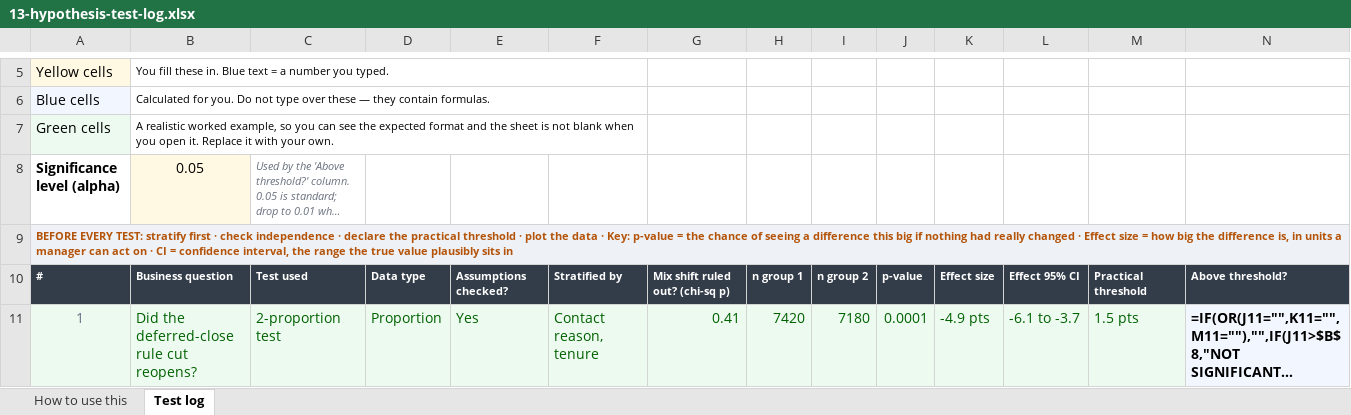
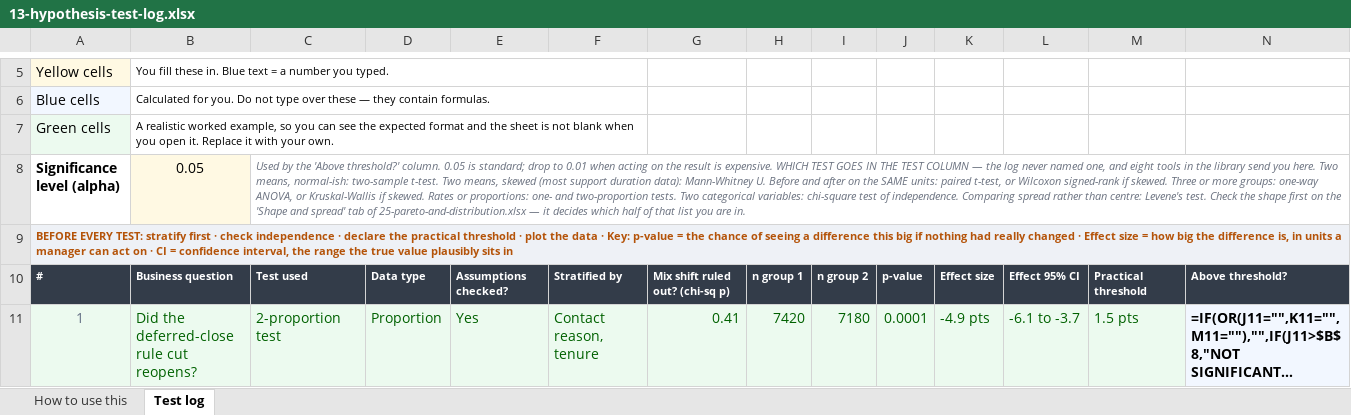
Before and after one commit to Maniwar/six-sigma-blackbelt-support-ops, an Excel workbook: templates/13-hypothesis-test-log.xlsx, sheet Test log, drawn as a sheet; only a part is shown, gaps mark what is left out; long unchanged cells end in …; values as stored, in another font and other column widths than the file's, no borders; formulas without a stored value are shown as written; charts and pictures and conditional formats not drawn; the diff names each change by its address in the sheet, - before the commit and + after, or states it on an @@ line.

Commit message:
Four things a gate cannot see, found by rendering the sheets
A visual pass over the contact sheets. Every one of these passes all five
suites, because all of them are semantic — the right pixels carrying the
wrong meaning.

The traffic light existed only in the download. Two commits ago I moved
the countermeasure hierarchy's green-amber-red signal into the font,
because fill in this pack means what you do with the cell. The preview
renderer never carried font colour, so on the page all six levels were
bold black and the gradient was invisible — the fix was real in Excel and
absent everywhere a reader actually looks. Deliberate font colours now
come through, skipping the inks the preview styles itself.

A paragraph in a column thirteen wide. The hypothesis log's
test-selection guidance is 776 characters, which wrapped about sixty
lines tall and pushed the table it introduces off the screen. The content
was right and its container was not, which nothing looked at: every
guidance layer asks whether an explanation EXISTS, none asked whether it
is readable where it sits. Long notes are merged across the row they sit
in — only when everything to their right is empty, so a neighbour cannot
be swallowed — and the row is sized from the width it ends up with. Three
across the pack; there is a check now.

Category labels cut mid-word. "Delighters — differentiatio" reads as a
broken renderer rather than as a label too long for its axis. Truncation
backs up to a word boundary where that does not gut the label, and says
it happened with an ellipsis.

Two observations recorded rather than fixed. Four of the seven control
charts never trip a signal in their worked data, so the marking added in
v3.1 is never demonstrated on them — but I-MR is titled "is the process
stable?" and answering yes is a legitimate thing to teach, and that data
is numerically verified. And the Gage R&R sheet shows a bare
"30% line 30% 30% 30% 30%" row, chart-feed scaffolding that escapes
summarising because it carries no fill.

680 verify checks, 38/38 charts, 114 visual, 200/200 mutants.

```diff
--- a/templates/13-hypothesis-test-log.xlsx (sheet Test log)
+++ b/templates/13-hypothesis-test-log.xlsx (sheet Test log)
+C8:T8 merged
```
Also changed, not shown: templates/05-data-collection-plan.xlsx, templates/10-value-stream-map.xlsx, 7 other files.
